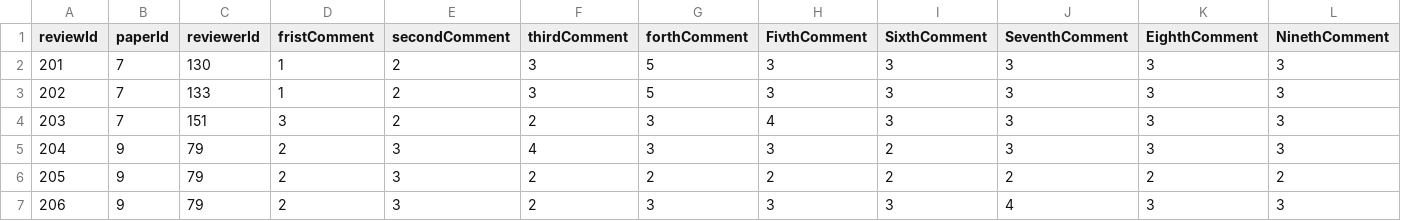
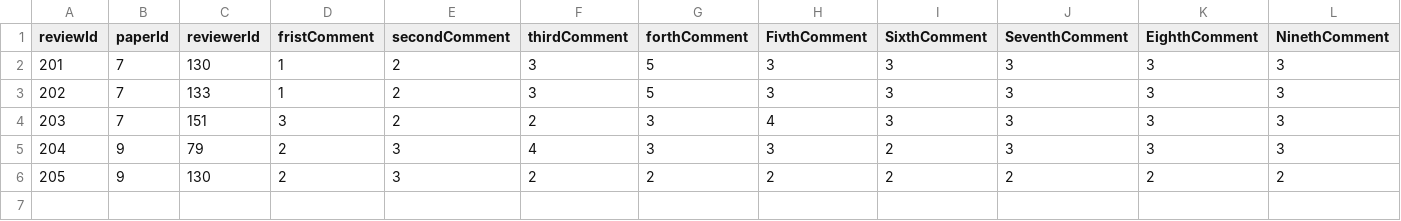
Before and after one commit to mhswelam/ConferenceManagerProject, a CSV file: reviews.csv, drawn as a sheet; only a part is shown; rows hold the shown columns only; the diff names each change by its address in the sheet, - before the commit and + after, or states it on an @@ line.

Commit message:
added fix if the paper don't have reviewer yet "null"

```diff
--- a/reviews.csv
+++ b/reviews.csv
-C6 (reviewerId): 79
+C6 (reviewerId): 130
-row 7: 206 | 9 | 79 | 2 | 3 | 2 | 3 | 3 | 3 | 4 | 3 | 3
```
Also changed, not shown: paper.csv, 1 other file.
